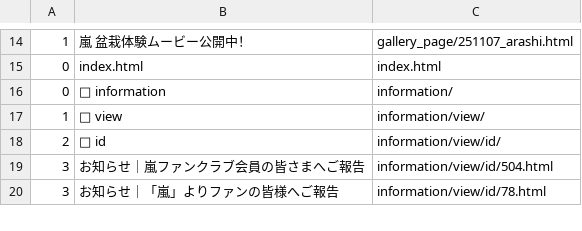
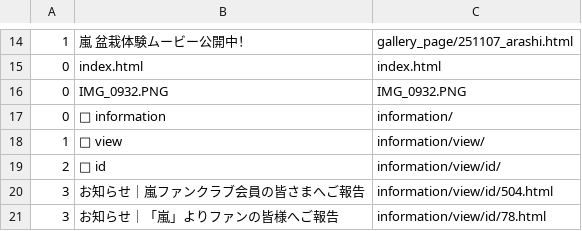
Before and after one commit to taichi-tn/taichi-tn.github.io, a CSV file: www.fc-member.familyclub.jp/index.csv, drawn as a sheet; only a part is shown, gaps mark what is left out.

```diff
--- a/www.fc-member.familyclub.jp/index.csv
+++ b/www.fc-member.familyclub.jp/index.csv
@@ -15,2 +15,3 @@
 0,index.html,index.html
+0,IMG_0932.PNG,IMG_0932.PNG
 0,📁 information,information/
```
Also changed, not shown: 7 other files.
